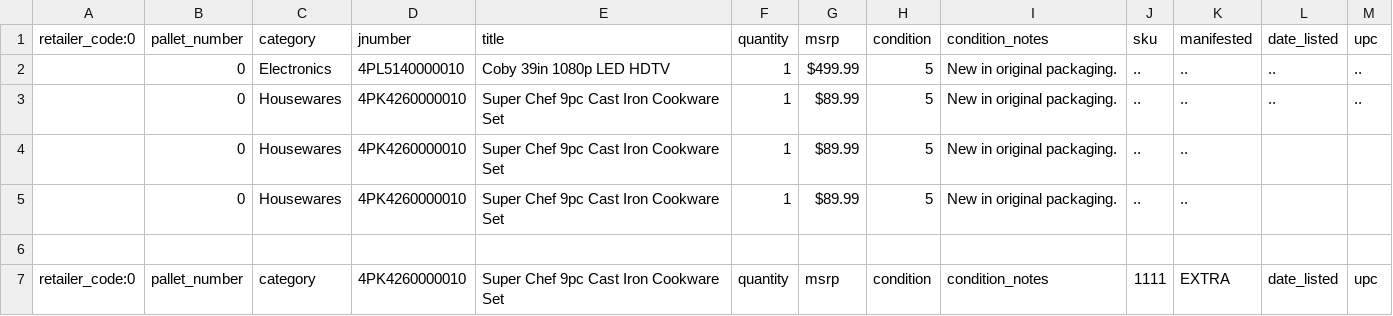
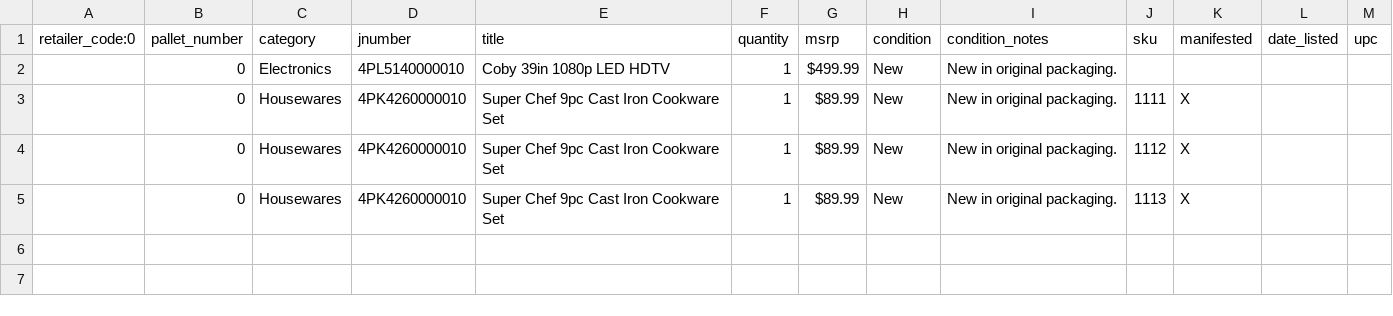
Before and after one commit to BiTinerary/SGIS-wxpython, a CSV file: spreadsheets/MEE_Test/MEE_Test.csv, drawn as a sheet.

```diff
--- a/spreadsheets/MEE_Test/MEE_Test.csv
+++ b/spreadsheets/MEE_Test/MEE_Test.csv
@@ -1,7 +1,5 @@
 retailer_code:0,pallet_number,category,jnumber,title,quantity,msrp,condition,condition_notes,sku,manifested,date_listed,upc
-,0,Electronics,4PL5140000010,Coby 39in 1080p LED HDTV,1,$499.99,5,New in original packaging.,..,..,..,..
-,0,Housewares,4PK4260000010,Super Chef 9pc Cast Iron Cookware Set,1,$89.99,5,New in original packaging.,..,..,..,..
-,0,Housewares,4PK4260000010,Super Chef 9pc Cast Iron Cookware Set,1,$89.99,5,New in original packaging.,..,..,,
-,0,Housewares,4PK4260000010,Super Chef 9pc Cast Iron Cookware Set,1,$89.99,5,New in original packaging.,..,..,,
-
-retailer_code:0,pallet_number,category,4PK4260000010,Super Chef 9pc Cast Iron Cookware Set,quantity,msrp,condition,condition_notes,1111,EXTRA,date_listed,upc
+,0,Electronics,4PL5140000010,Coby 39in 1080p LED HDTV,1,$499.99,New,New in original packaging.,,,,
+,0,Housewares,4PK4260000010,Super Chef 9pc Cast Iron Cookware Set,1,$89.99,New,New in original packaging.,1111,X,,
+,0,Housewares,4PK4260000010,Super Chef 9pc Cast Iron Cookware Set,1,$89.99,New,New in original packaging.,1112,X,,
+,0,Housewares,4PK4260000010,Super Chef 9pc Cast Iron Cookware Set,1,$89.99,New,New in original packaging.,1113,X,,
```
Also changed, not shown: 3 other files.
